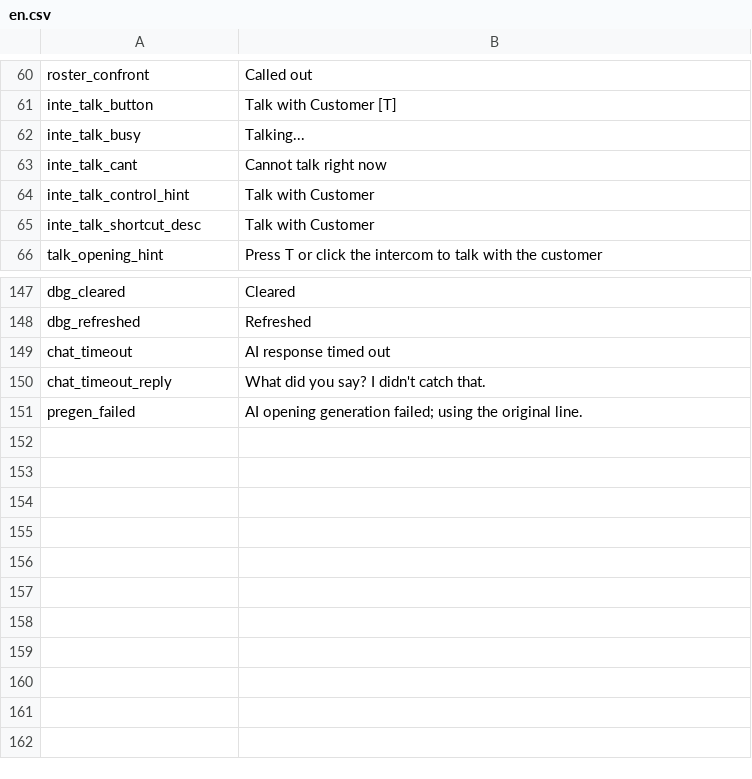
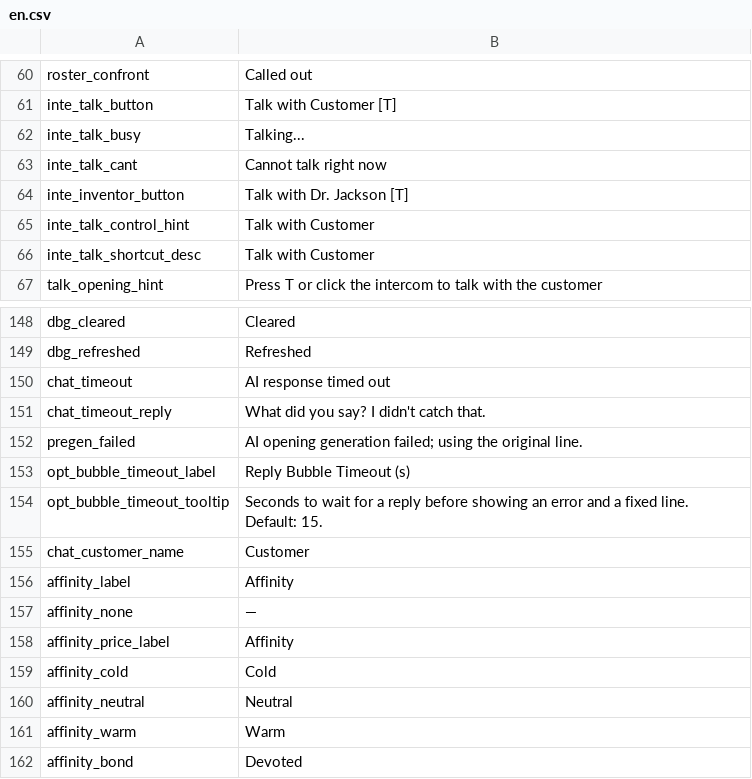
Before and after one commit to sanguodxj-byte/Probablytalk, a CSV file: Localization/en.csv, drawn as a sheet; only a part is shown, gaps mark what is left out.

```diff
--- a/Localization/en.csv
+++ b/Localization/en.csv
@@ -63,2 +63,3 @@ inte_talk_busy,"Talking..."
 inte_talk_cant,"Cannot talk right now"
+inte_inventor_button,"Talk with Dr. Jackson [T]"
 inte_talk_control_hint,"Talk with Customer"
@@ -151 +152,11 @@ chat_timeout_reply,"What did you say? I didn't catch that."
 pregen_failed,"AI opening generation failed; using the original line."
+opt_bubble_timeout_label,"Reply Bubble Timeout (s)"
+opt_bubble_timeout_tooltip,"Seconds to wait for a reply before showing an error and a fixed line. Default: 15."
+chat_customer_name,"Customer"
+affinity_label,"Affinity"
+affinity_none,"—"
+affinity_price_label,"Affinity"
+affinity_cold,"Cold"
+affinity_neutral,"Neutral"
+affinity_warm,"Warm"
+affinity_bond,"Devoted"
```
Also changed, not shown: Localization/zh.csv, 28 other files.
